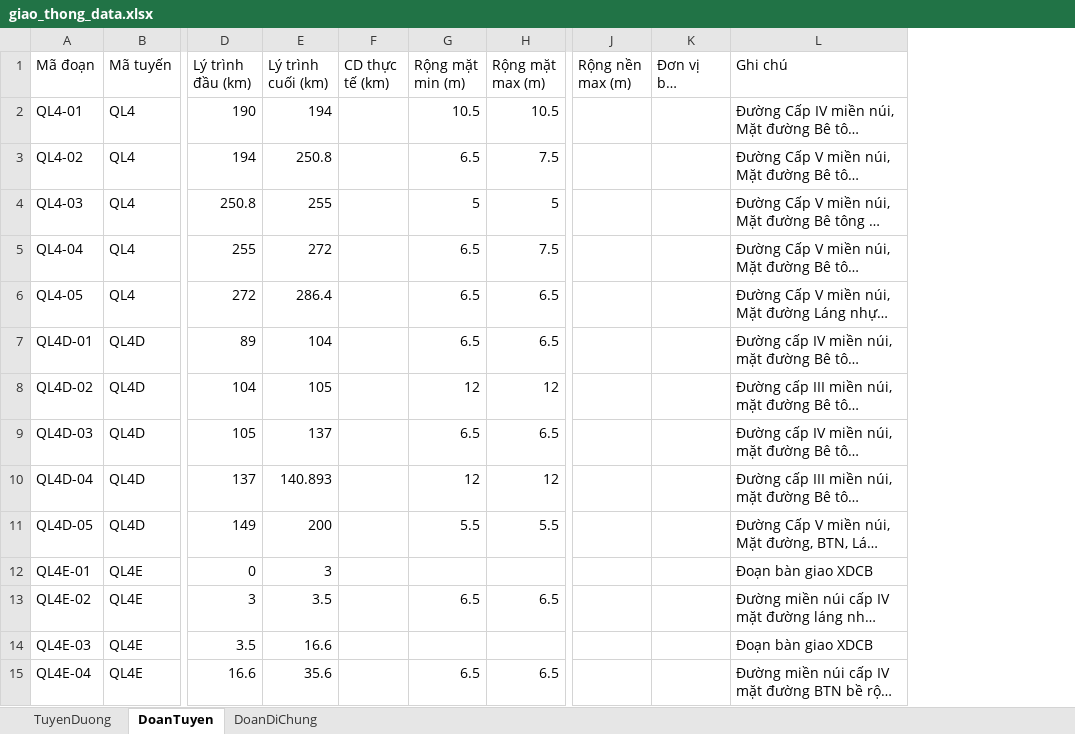
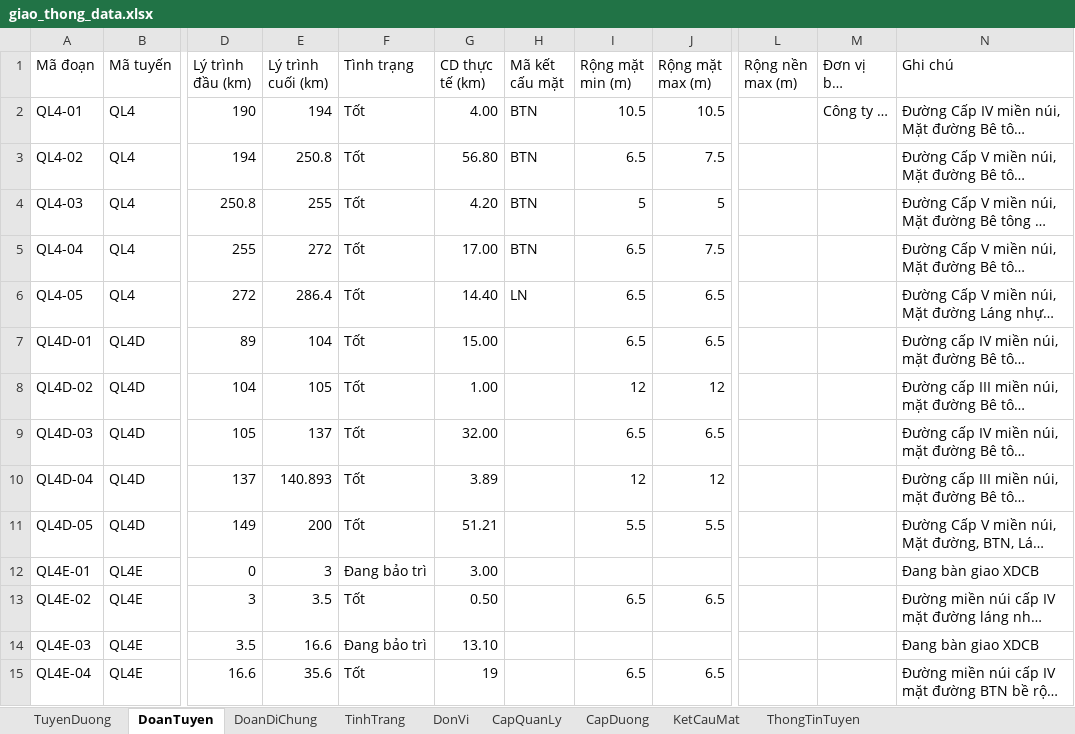
Before and after one commit to MrVHThanh/Quan_ly_giao_thong, an Excel workbook: data/giao_thong_data.xlsx, sheet DoanTuyen, drawn as a sheet; only a part is shown, gaps mark what is left out; long unchanged cells end in …; values as stored, in another font and other column widths than the file's, no cell formats; table styles not drawn; addresses are those after the commit; the diff covers the shown part only; the diff names each change by its address in the sheet, - before the commit and + after, or states it on an @@ line.

```diff
--- a/data/giao_thong_data.xlsx (sheet DoanTuyen)
+++ b/data/giao_thong_data.xlsx (sheet DoanTuyen)
+sheet tab: TinhTrang
+sheet tab: DonVi
+sheet tab: CapQuanLy
+sheet tab: CapDuong
+sheet tab: KetCauMat
+sheet tab: ThongTinTuyen
+column F (Tình trạng), rows 2-15: Tốt | Tốt | Tốt | Tốt | Tốt | Tốt | Tốt | Tốt | Tốt | Tốt | Đang bảo trì | Tốt | Đang bảo trì | Tốt
+column H (Mã kết cấu mặt), rows 2-6: BTN | BTN | BTN | BTN | LN
-G2 (CD thực tế (km)): (empty)
+G2 (CD thực tế (km)): 4.00
-M2 (Đơn vị bảo dưỡng): (empty)
+M2 (Đơn vị bảo dưỡng): Công ty …
-G3 (CD thực tế (km)): (empty)
+G3 (CD thực tế (km)): 56.80
-G4 (CD thực tế (km)): (empty)
+G4 (CD thực tế (km)): 4.20
-G5 (CD thực tế (km)): (empty)
+G5 (CD thực tế (km)): 17.00
-G6 (CD thực tế (km)): (empty)
+G6 (CD thực tế (km)): 14.40
-G7 (CD thực tế (km)): (empty)
+G7 (CD thực tế (km)): 15.00
-G8 (CD thực tế (km)): (empty)
+G8 (CD thực tế (km)): 1.00
-G9 (CD thực tế (km)): (empty)
+G9 (CD thực tế (km)): 32.00
-G10 (CD thực tế (km)): (empty)
+G10 (CD thực tế (km)): 3.89
-G11 (CD thực tế (km)): (empty)
+G11 (CD thực tế (km)): 51.21
-G12 (CD thực tế (km)): (empty)
+G12 (CD thực tế (km)): 3.00
-N12 (Ghi chú): Đoạn bàn giao XDCB
+N12 (Ghi chú): Đang bàn giao XDCB
-G13 (CD thực tế (km)): (empty)
+G13 (CD thực tế (km)): 0.50
-G14 (CD thực tế (km)): (empty)
+G14 (CD thực tế (km)): 13.10
-N14 (Ghi chú): Đoạn bàn giao XDCB
+N14 (Ghi chú): Đang bàn giao XDCB
-G15 (CD thực tế (km)): (empty)
+G15 (CD thực tế (km)): 19
```
Also changed, not shown: 2 added rows and 196 edited cells elsewhere in this sheet, sheet TuyenDuong, sheet DoanDiChung, cell formats, Chuẩn hóa giao thong.xlsx, 31 other files.
